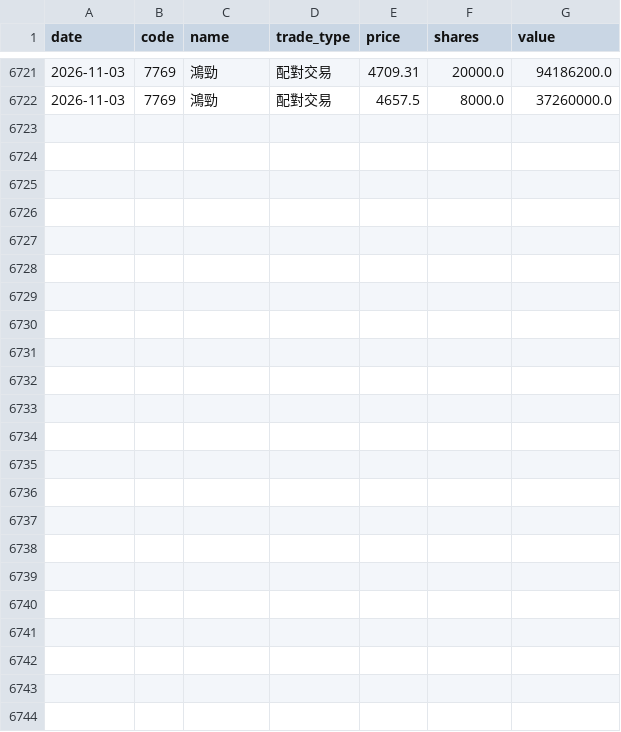
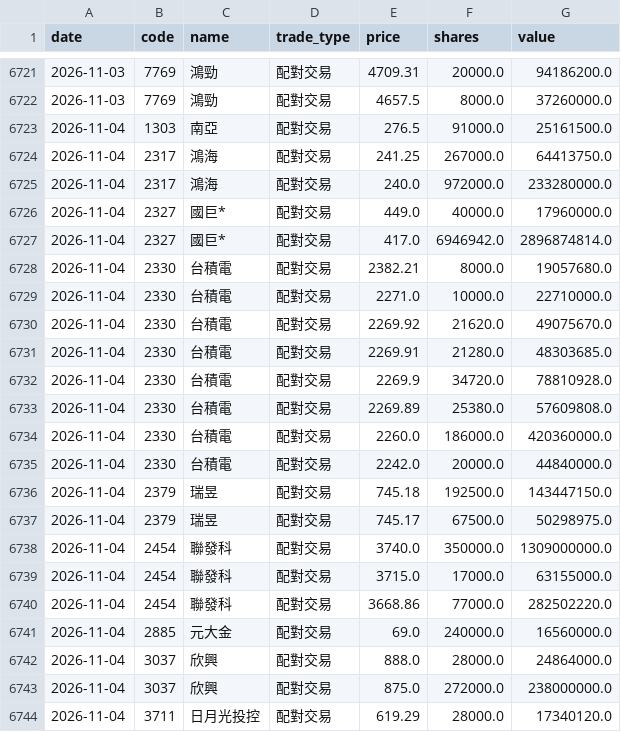
Before and after one commit to appr1ciat1/tw-block-warrant, a CSV file: data/block_trades/2026.csv, drawn as a sheet; only a part is shown, gaps mark what is left out; the diff names each change by its address in the sheet, - before the commit and + after, or states it on an @@ line.

```diff
--- a/data/block_trades/2026.csv
+++ b/data/block_trades/2026.csv
+row 6723: 2026-11-04 | 1303 | 南亞 | 配對交易 | 276.5 | 91000.0 | 25161500.0
+row 6724: 2026-11-04 | 2317 | 鴻海 | 配對交易 | 241.25 | 267000.0 | 64413750.0
+row 6725: 2026-11-04 | 2317 | 鴻海 | 配對交易 | 240.0 | 972000.0 | 233280000.0
+row 6726: 2026-11-04 | 2327 | 國巨* | 配對交易 | 449.0 | 40000.0 | 17960000.0
+row 6727: 2026-11-04 | 2327 | 國巨* | 配對交易 | 417.0 | 6946942.0 | 2896874814.0
+row 6728: 2026-11-04 | 2330 | 台積電 | 配對交易 | 2382.21 | 8000.0 | 19057680.0
+row 6729: 2026-11-04 | 2330 | 台積電 | 配對交易 | 2271.0 | 10000.0 | 22710000.0
+row 6730: 2026-11-04 | 2330 | 台積電 | 配對交易 | 2269.92 | 21620.0 | 49075670.0
+row 6731: 2026-11-04 | 2330 | 台積電 | 配對交易 | 2269.91 | 21280.0 | 48303685.0
+row 6732: 2026-11-04 | 2330 | 台積電 | 配對交易 | 2269.9 | 34720.0 | 78810928.0
+row 6733: 2026-11-04 | 2330 | 台積電 | 配對交易 | 2269.89 | 25380.0 | 57609808.0
+row 6734: 2026-11-04 | 2330 | 台積電 | 配對交易 | 2260.0 | 186000.0 | 420360000.0
+row 6735: 2026-11-04 | 2330 | 台積電 | 配對交易 | 2242.0 | 20000.0 | 44840000.0
+row 6736: 2026-11-04 | 2379 | 瑞昱 | 配對交易 | 745.18 | 192500.0 | 143447150.0
+row 6737: 2026-11-04 | 2379 | 瑞昱 | 配對交易 | 745.17 | 67500.0 | 50298975.0
+row 6738: 2026-11-04 | 2454 | 聯發科 | 配對交易 | 3740.0 | 350000.0 | 1309000000.0
+row 6739: 2026-11-04 | 2454 | 聯發科 | 配對交易 | 3715.0 | 17000.0 | 63155000.0
+row 6740: 2026-11-04 | 2454 | 聯發科 | 配對交易 | 3668.86 | 77000.0 | 282502220.0
+row 6741: 2026-11-04 | 2885 | 元大金 | 配對交易 | 69.0 | 240000.0 | 16560000.0
+row 6742: 2026-11-04 | 3037 | 欣興 | 配對交易 | 888.0 | 28000.0 | 24864000.0
+row 6743: 2026-11-04 | 3037 | 欣興 | 配對交易 | 875.0 | 272000.0 | 238000000.0
+row 6744: 2026-11-04 | 3711 | 日月光投控 | 配對交易 | 619.29 | 28000.0 | 17340120.0
```
Also changed, not shown: 7 other files.
